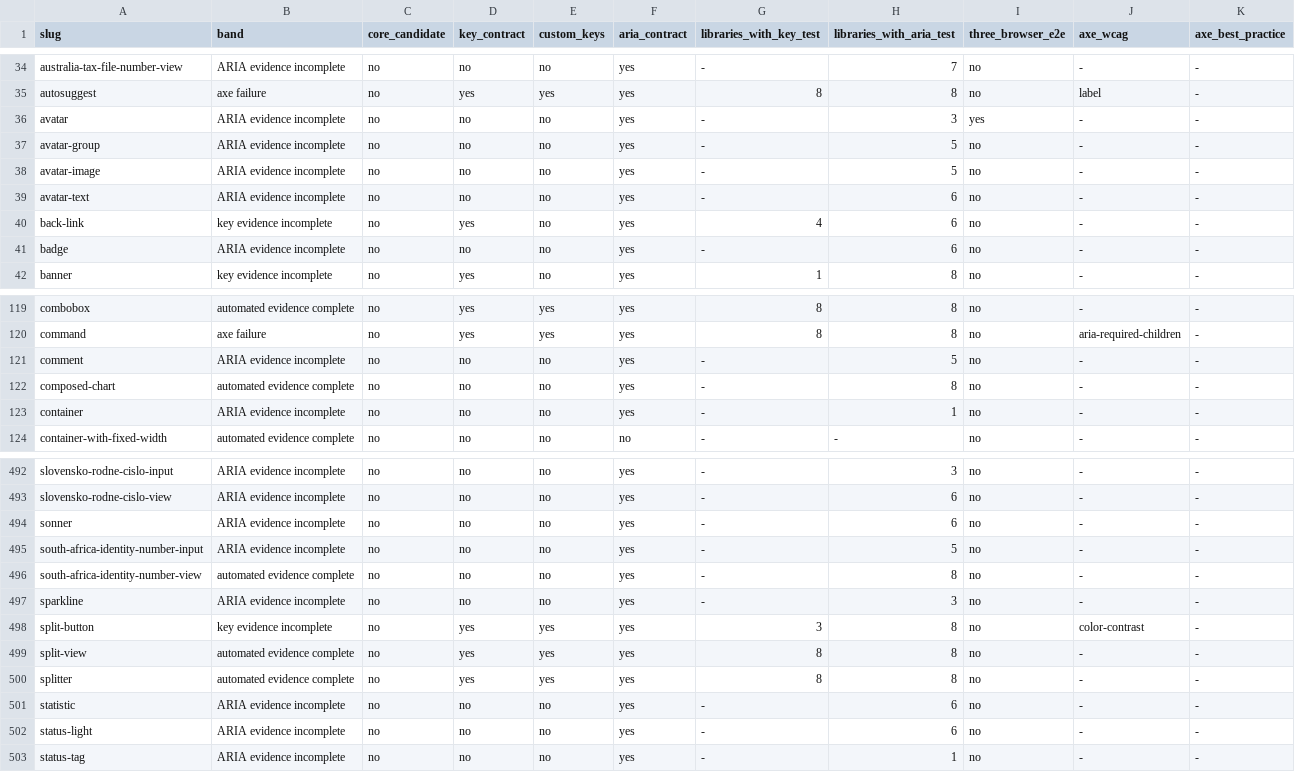
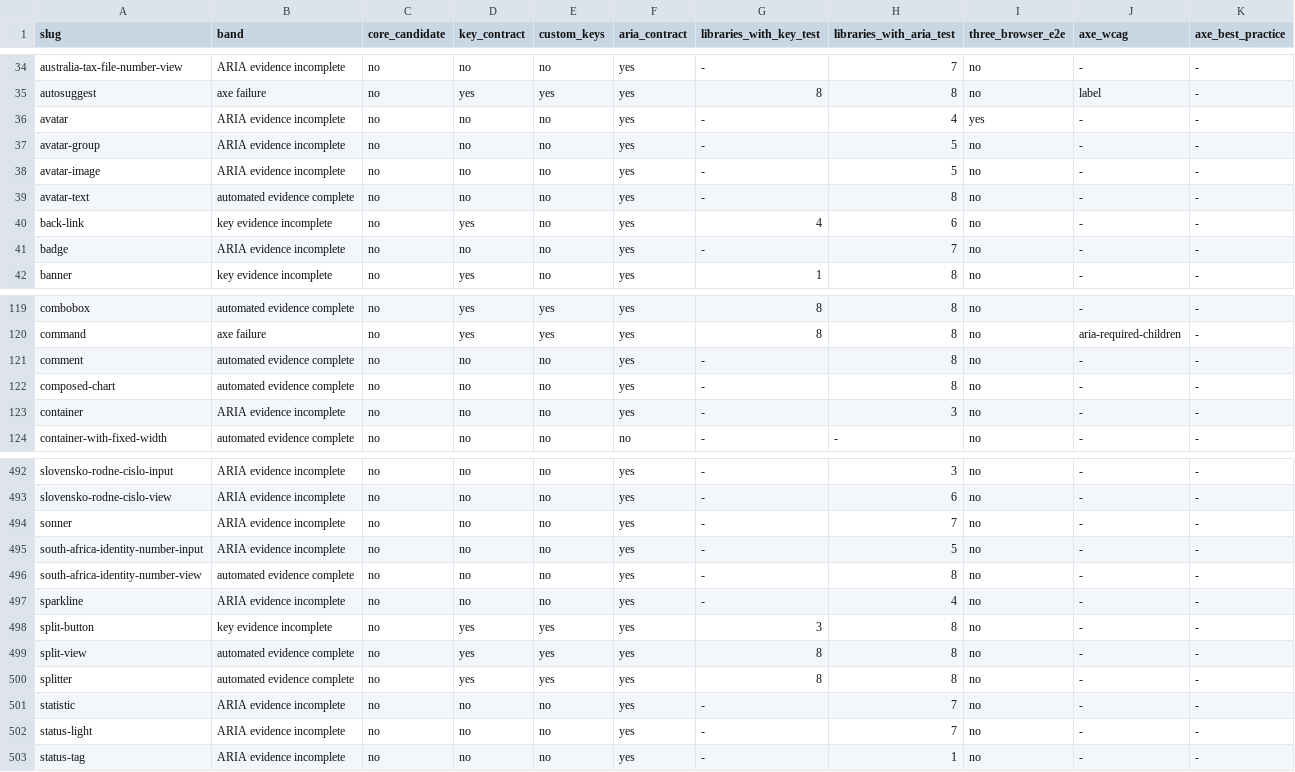
Before and after one commit to LilyDesignSystem/lily-design-system, a TSV file: docs/aria-assessment.tsv, drawn as a sheet; only a part is shown, gaps mark what is left out; the diff covers the shown part only.

```diff
--- a/docs/aria-assessment.tsv
+++ b/docs/aria-assessment.tsv
@@ -35,8 +35,8 @@ australia-tax-file-number-view	ARIA evidence incomplete	no	no	no	yes	-	7	no	-	-
 autosuggest	axe failure	no	yes	yes	yes	8	8	no	label	-
-avatar	ARIA evidence incomplete	no	no	no	yes	-	3	yes	-	-
+avatar	ARIA evidence incomplete	no	no	no	yes	-	4	yes	-	-
 avatar-group	ARIA evidence incomplete	no	no	no	yes	-	5	no	-	-
 avatar-image	ARIA evidence incomplete	no	no	no	yes	-	5	no	-	-
-avatar-text	ARIA evidence incomplete	no	no	no	yes	-	6	no	-	-
+avatar-text	automated evidence complete	no	no	no	yes	-	8	no	-	-
 back-link	key evidence incomplete	no	yes	no	yes	4	6	no	-	-
-badge	ARIA evidence incomplete	no	no	no	yes	-	6	no	-	-
+badge	ARIA evidence incomplete	no	no	no	yes	-	7	no	-	-
 banner	key evidence incomplete	no	yes	no	yes	1	8	no	-	-
@@ -120,5 +120,5 @@ combobox	automated evidence complete	no	yes	yes	yes	8	8	no	-	-
 command	axe failure	no	yes	yes	yes	8	8	no	aria-required-children	-
-comment	ARIA evidence incomplete	no	no	no	yes	-	5	no	-	-
+comment	automated evidence complete	no	no	no	yes	-	8	no	-	-
 composed-chart	automated evidence complete	no	no	no	yes	-	8	no	-	-
-container	ARIA evidence incomplete	no	no	no	yes	-	1	no	-	-
+container	ARIA evidence incomplete	no	no	no	yes	-	3	no	-	-
 container-with-fixed-width	automated evidence complete	no	no	no	no	-	-	no	-	-
@@ -493,11 +493,11 @@ slovensko-rodne-cislo-input	ARIA evidence incomplete	no	no	no	yes	-	3	no	-	-
 slovensko-rodne-cislo-view	ARIA evidence incomplete	no	no	no	yes	-	6	no	-	-
-sonner	ARIA evidence incomplete	no	no	no	yes	-	6	no	-	-
+sonner	ARIA evidence incomplete	no	no	no	yes	-	7	no	-	-
 south-africa-identity-number-input	ARIA evidence incomplete	no	no	no	yes	-	5	no	-	-
 south-africa-identity-number-view	automated evidence complete	no	no	no	yes	-	8	no	-	-
-sparkline	ARIA evidence incomplete	no	no	no	yes	-	3	no	-	-
-split-button	key evidence incomplete	no	yes	yes	yes	3	8	no	color-contrast	-
+sparkline	ARIA evidence incomplete	no	no	no	yes	-	4	no	-	-
+split-button	key evidence incomplete	no	yes	yes	yes	3	8	no	-	-
 split-view	automated evidence complete	no	yes	yes	yes	8	8	no	-	-
 splitter	automated evidence complete	no	yes	yes	yes	8	8	no	-	-
-statistic	ARIA evidence incomplete	no	no	no	yes	-	6	no	-	-
-status-light	ARIA evidence incomplete	no	no	no	yes	-	6	no	-	-
+statistic	ARIA evidence incomplete	no	no	no	yes	-	7	no	-	-
+status-light	ARIA evidence incomplete	no	no	no	yes	-	7	no	-	-
 status-tag	ARIA evidence incomplete	no	no	no	yes	-	1	no	-	-
```
Also changed, not shown: 47 edited cells elsewhere in this file, 16 other files.
